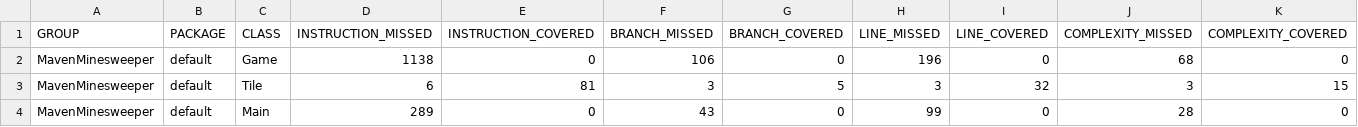
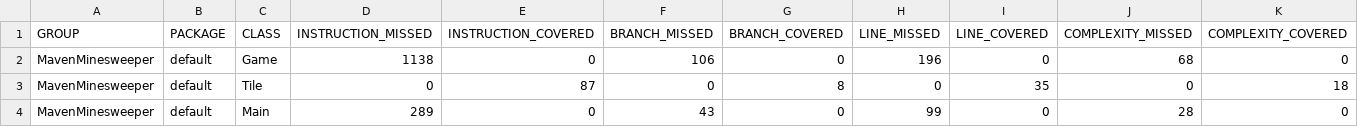
Before and after one commit to agh2172/MavenMinesweeper, a CSV file: target/site/jacoco/jacoco.csv, drawn as a sheet; only a part is shown; the diff names each change by its address in the sheet, - before the commit and + after, or states it on an @@ line.

```diff
--- a/target/site/jacoco/jacoco.csv
+++ b/target/site/jacoco/jacoco.csv
-D3 (INSTRUCTION_MISSED): 6
+D3 (INSTRUCTION_MISSED): 0
-E3 (INSTRUCTION_COVERED): 81
+E3 (INSTRUCTION_COVERED): 87
-F3 (BRANCH_MISSED): 3
+F3 (BRANCH_MISSED): 0
-G3 (BRANCH_COVERED): 5
+G3 (BRANCH_COVERED): 8
-H3 (LINE_MISSED): 3
+H3 (LINE_MISSED): 0
-I3 (LINE_COVERED): 32
+I3 (LINE_COVERED): 35
-J3 (COMPLEXITY_MISSED): 3
+J3 (COMPLEXITY_MISSED): 0
-K3 (COMPLEXITY_COVERED): 15
+K3 (COMPLEXITY_COVERED): 18
```
Also changed, not shown: 12 other files.
